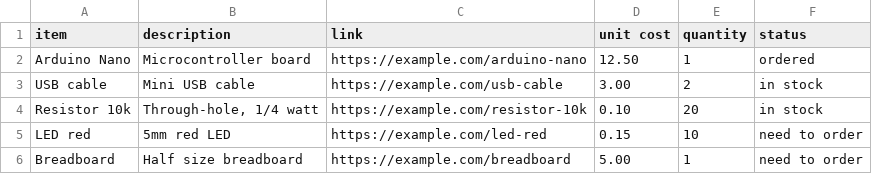
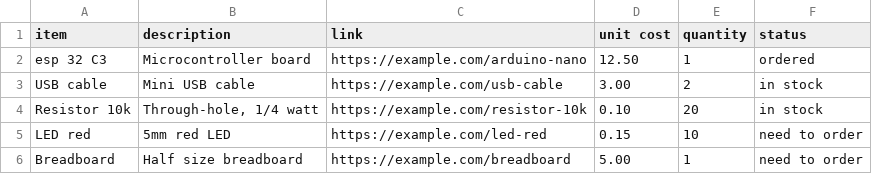
Before and after one commit to lamefhinix/WATTREE, a CSV file: Bom.csv, drawn as a sheet.

Commit message:
Replace Arduino Nano with ESP32 C3 in BOM

```diff
--- a/Bom.csv
+++ b/Bom.csv
@@ -1,3 +1,3 @@
 item,description,link,unit cost,quantity,status
-Arduino Nano,Microcontroller board,https://example.com/arduino-nano,12.50,1,ordered
+esp 32 C3,Microcontroller board,https://example.com/arduino-nano,12.50,1,ordered
 USB cable,Mini USB cable,https://example.com/usb-cable,3.00,2,in stock
```
